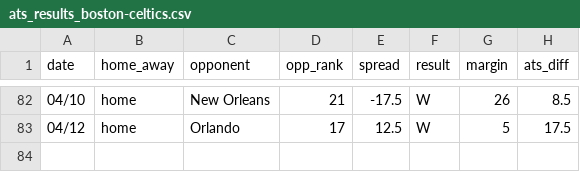
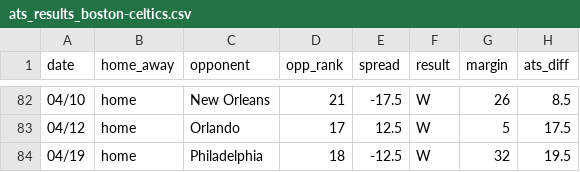
Before and after one commit to ajoros/nbabetinfo, a CSV file: ats_results_boston-celtics.csv, drawn as a sheet; only a part is shown, gaps mark what is left out.

```diff
--- a/ats_results_boston-celtics.csv
+++ b/ats_results_boston-celtics.csv
@@ -83 +83,2 @@ date,home_away,opponent,opp_rank,spread,result,margin,ats_diff
 04/12,home,Orlando,17,12.5,W,5,17.5
+04/19,home,Philadelphia,18,-12.5,W,32,19.5
```
Also changed, not shown: ats_results_philadelphia-76ers.csv, 3 other files.
